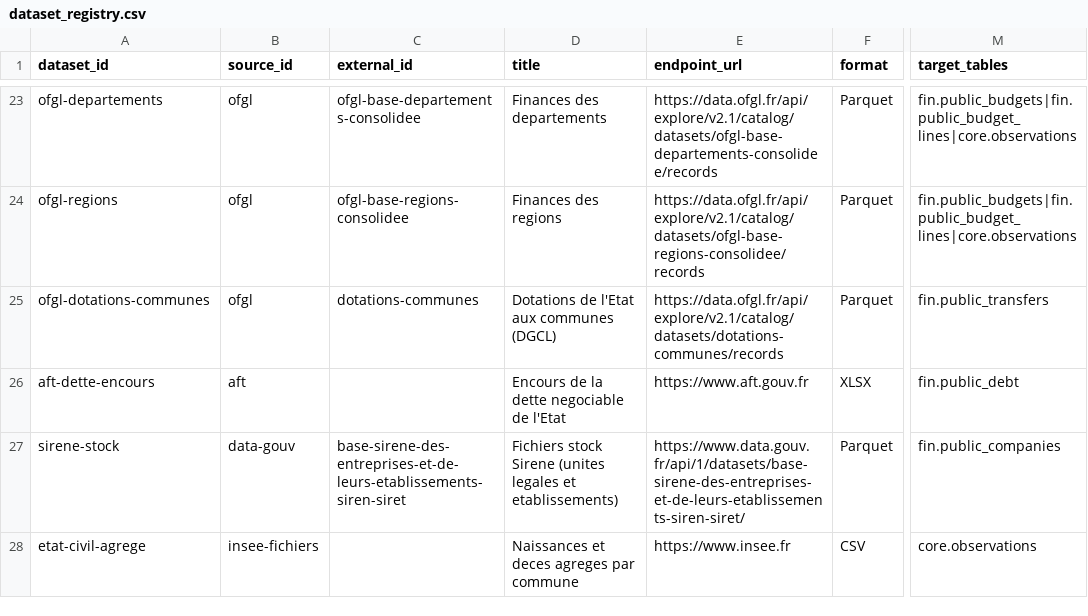
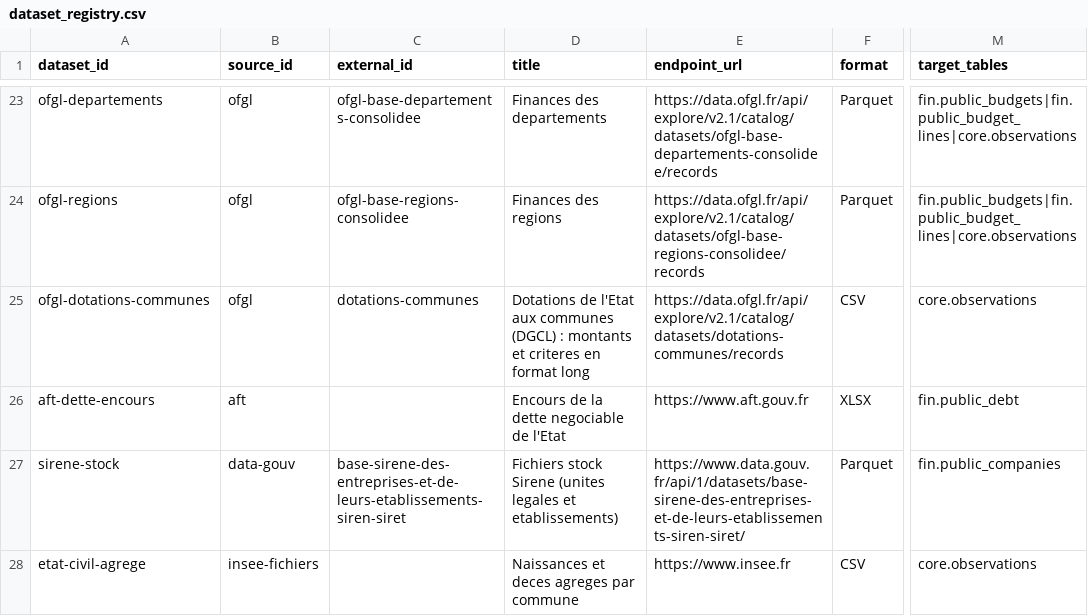
Before and after one commit to supertrampsss/500SIGNATURESV2, a CSV file: infra/supabase/seed/dataset_registry.csv, drawn as a sheet; only a part is shown, gaps mark what is left out; the diff names each change by its address in the sheet, - before the commit and + after, or states it on an @@ line.

```diff
--- a/infra/supabase/seed/dataset_registry.csv
+++ b/infra/supabase/seed/dataset_registry.csv
-D25 (title): …communes (DGCL)
+D25 (title): …communes (DGCL) : montants et criteres en format long
-F25 (format): Parquet
+F25 (format): CSV
-M25 (target_tables): fin.public_transfers
+M25 (target_tables): core.observations
```
Also changed, not shown: 6 other files.
